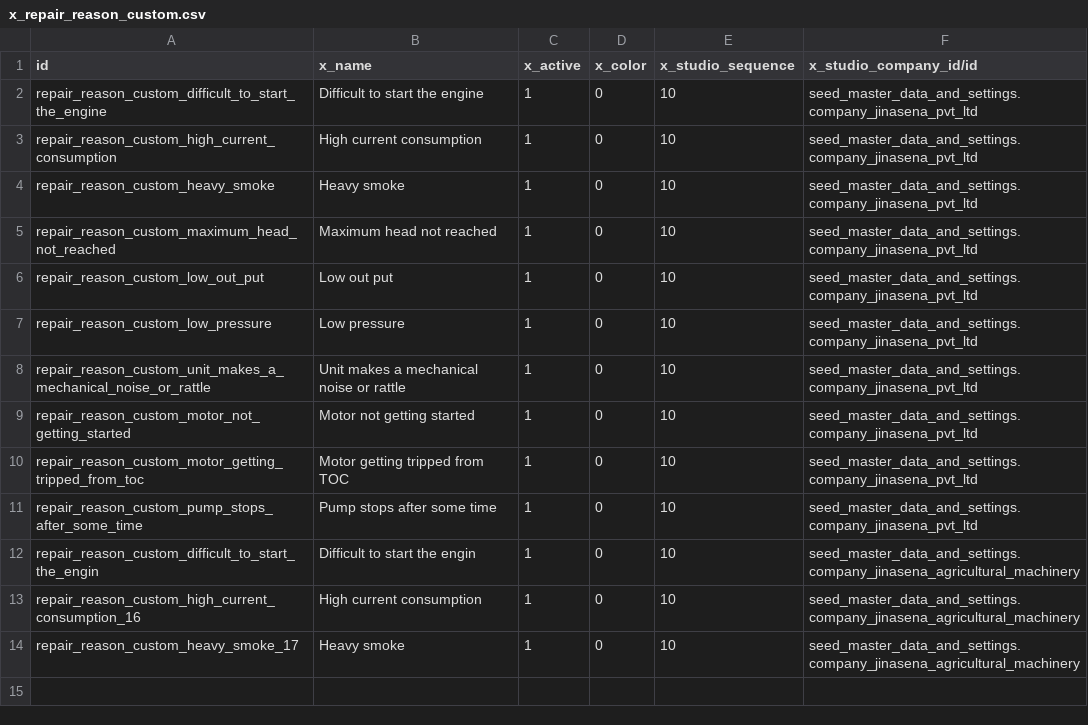
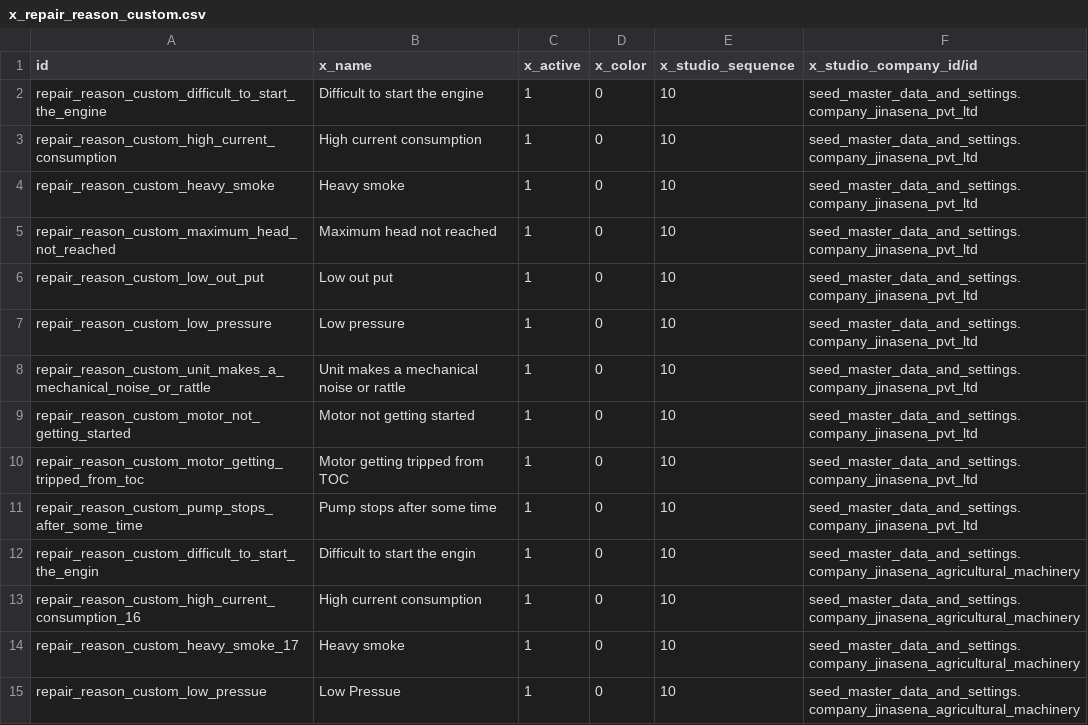
Before and after one commit to sanjayaWjinasena/Jinasena_MasterData_Repair, a CSV file: data/x_repair_reason_custom.csv, drawn as a sheet.

```diff
--- a/data/x_repair_reason_custom.csv
+++ b/data/x_repair_reason_custom.csv
@@ -14 +14,2 @@ repair_reason_custom_high_current_consumption_16,High current consumption,1,0,10
 repair_reason_custom_heavy_smoke_17,Heavy smoke,1,0,10,seed_master_data_and_settings.company_jinasena_agricultural_machinery
+repair_reason_custom_low_pressue,Low Pressue,1,0,10,seed_master_data_and_settings.company_jinasena_agricultural_machinery
```
Also changed, not shown: data/x_diagnosis_areas.csv, data/x_diagnosis_codes.csv, 3 other files.
